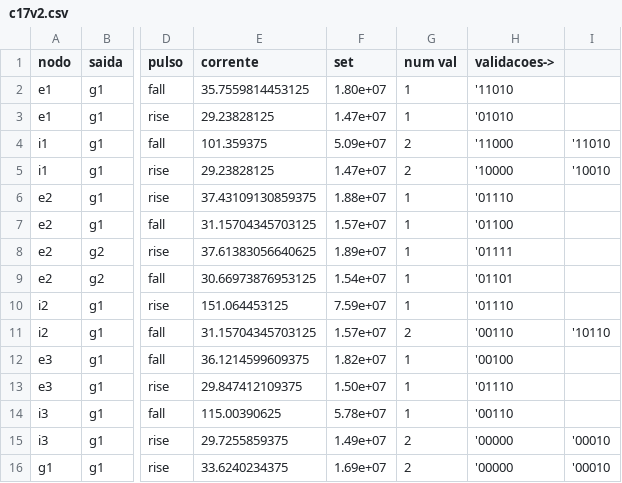
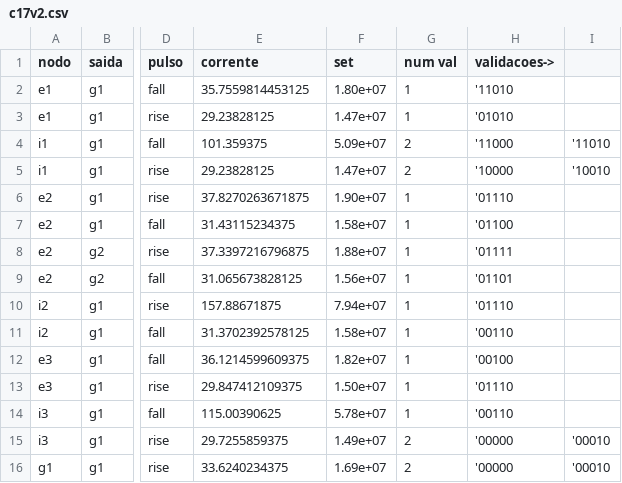
Before and after one commit to bnmfw/Quasar, a CSV file: c17v2.csv, drawn as a sheet; only a part is shown, gaps mark what is left out; the diff covers the shown part only; the diff names each change by its address in the sheet, - before the commit and + after, or states it on an @@ line.

```diff
--- a/c17v2.csv
+++ b/c17v2.csv
-E6 (corrente): 37.43109130859375
+E6 (corrente): 37.8270263671875
-F6 (set): 1.88e+07
+F6 (set): 1.90e+07
-E7 (corrente): 31.15704345703125
+E7 (corrente): 31.43115234375
-F7 (set): 1.57e+07
+F7 (set): 1.58e+07
-E8 (corrente): 37.61383056640625
+E8 (corrente): 37.3397216796875
-F8 (set): 1.89e+07
+F8 (set): 1.88e+07
-E9 (corrente): 30.66973876953125
+E9 (corrente): 31.065673828125
-F9 (set): 1.54e+07
+F9 (set): 1.56e+07
-E10 (corrente): 151.064453125
+E10 (corrente): 157.88671875
-F10 (set): 7.59e+07
+F10 (set): 7.94e+07
-E11 (corrente): 31.15704345703125
+E11 (corrente): 31.3702392578125
-F11 (set): 1.57e+07
+F11 (set): 1.58e+07
-G11 (num val): 2
+G11 (num val): 1
-I11: '10110
+I11: (empty)
```
Also changed, not shown: 25 edited cells elsewhere in this file, 2 other files.
